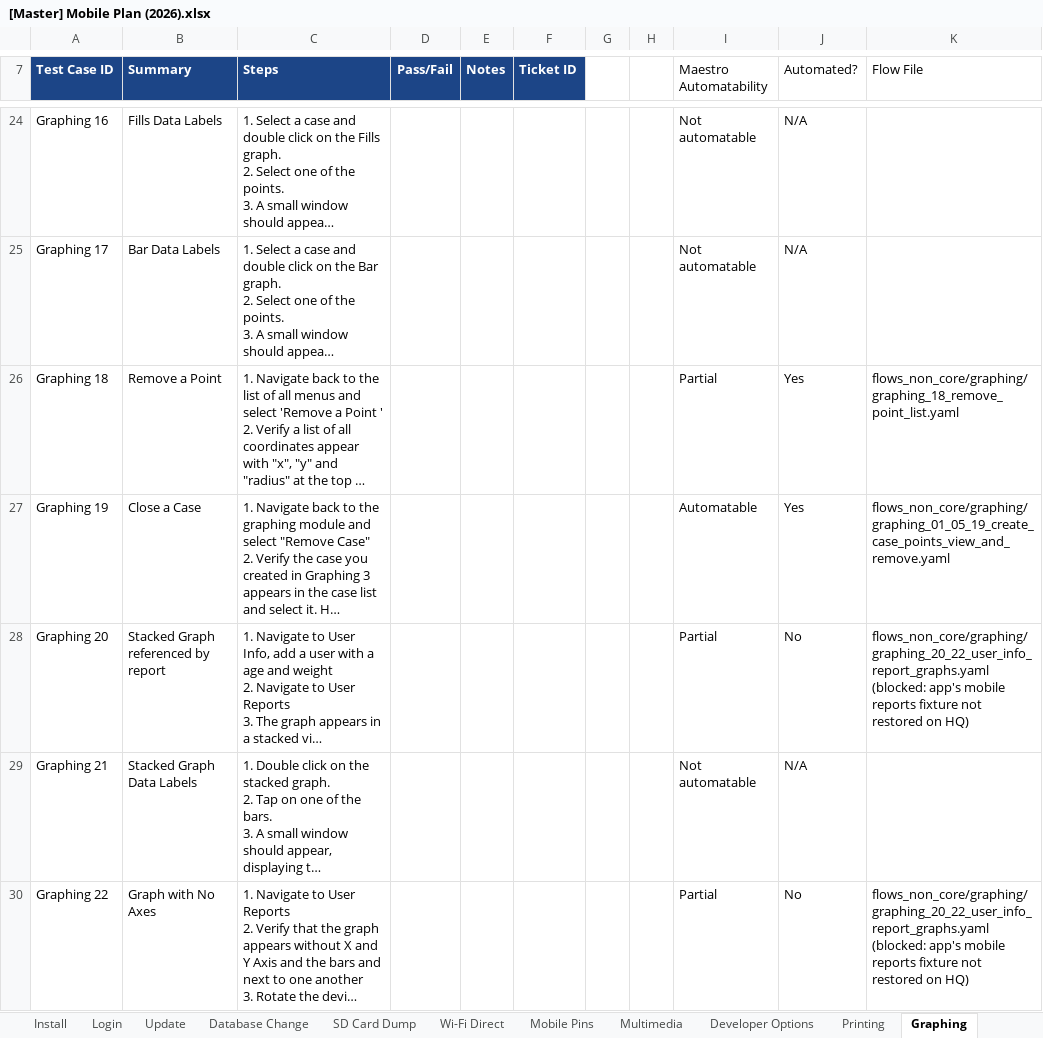
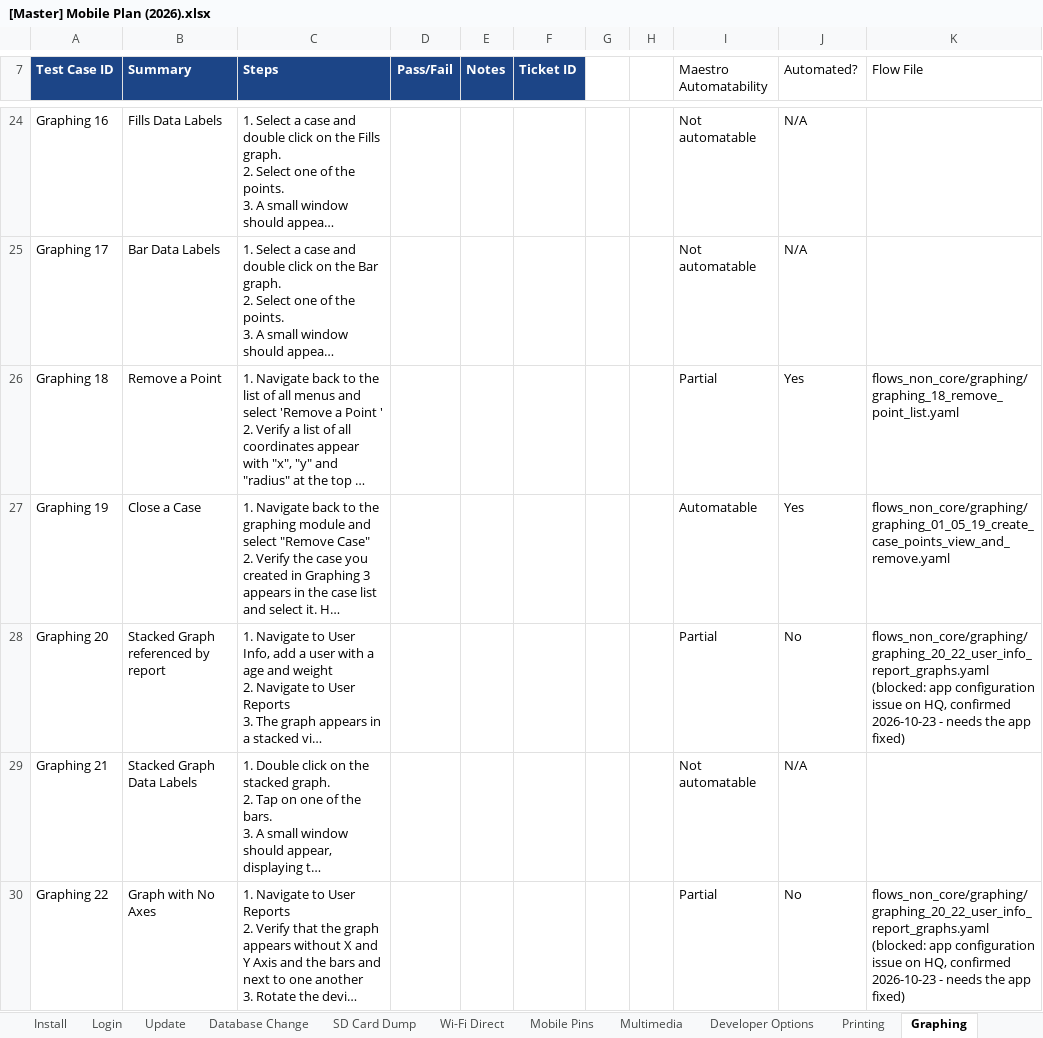
Before and after one commit to dimagi/dimagi-qa-commcare-mobile, an Excel workbook: docs/[Master] Mobile Plan (2026).xlsx, sheet Graphing, drawn as a sheet; only a part is shown, gaps mark what is left out; long unchanged cells end in …; values as stored, in another font and other column widths than the file's, no borders; conditional formats not drawn; the diff names each change by its address in the sheet, - before the commit and + after, or states it on an @@ line.

```diff
--- a/docs/[Master] Mobile Plan (2026).xlsx (sheet Graphing)
+++ b/docs/[Master] Mobile Plan (2026).xlsx (sheet Graphing)
-K28 (Flow File): flows_non_core/graphing/graphing_20_22_user_info_report_graphs.yaml (blocked: app's mobile reports fixture not restored on HQ)
+K28 (Flow File): flows_non_core/graphing/graphing_20_22_user_info_report_graphs.yaml (blocked: app configuration issue on HQ, confirmed 2026-10-23 - needs the app fixed)
-K30 (Flow File): flows_non_core/graphing/graphing_20_22_user_info_report_graphs.yaml (blocked: app's mobile reports fixture not restored on HQ)
+K30 (Flow File): flows_non_core/graphing/graphing_20_22_user_info_report_graphs.yaml (blocked: app configuration issue on HQ, confirmed 2026-10-23 - needs the app fixed)
```
Also changed, not shown: sheet Printing, sheet Personal ID, sheet Mapbox, docs/Connect Test Case and Workflow Inventory.xlsx, 4 other files.
